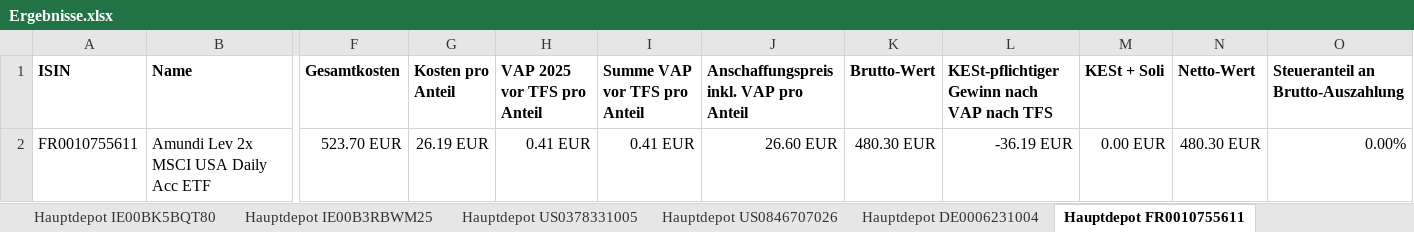
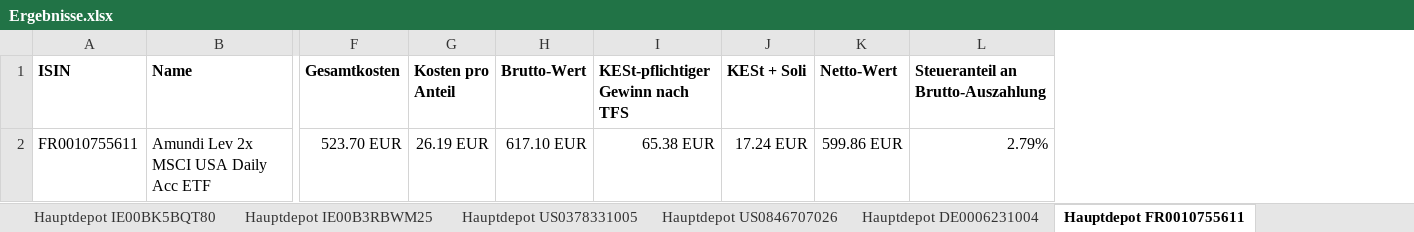
Before and after one commit to nspo/pyfifovap, an Excel workbook: Beispiele/Ergebnisse.xlsx, sheet Hauptdepot FR0010755611, drawn as a sheet; only a part is shown, gaps mark what is left out; values as stored, in another font and other column widths than the file's, no borders; removed rows and columns are numbered as before the commit, all else as after; the diff names each change by its address in the sheet, - before the commit and + after, or states it on an @@ line.

```diff
--- a/Beispiele/Ergebnisse.xlsx (sheet Hauptdepot FR0010755611)
+++ b/Beispiele/Ergebnisse.xlsx (sheet Hauptdepot FR0010755611)
-column H (VAP 2025 vor TFS pro Anteil), row 2: 0.41 EUR
-column I (Summe VAP vor TFS pro Anteil), row 2: 0.41 EUR
-column J, rows 1-2: Anschaffungspreis inkl. VAP pro Anteil | 26.60 EUR
-column L, rows 1-2: KESt-pflichtiger Gewinn nach VAP nach TFS | -36.19 EUR
+column I (KESt-pflichtiger Gewinn nach TFS), row 2: 65.38 EUR
-H2 (Brutto-Wert): 480.30 EUR
+H2 (Brutto-Wert): 617.10 EUR
-J2 (KESt + Soli): 0.00 EUR
+J2 (KESt + Soli): 17.24 EUR
-K2 (Netto-Wert): 480.30 EUR
+K2 (Netto-Wert): 599.86 EUR
-L2: 0.00%
+L2: 2.79%
```
Also changed, not shown: sheet Hauptdepot IE00BK5BQT80, sheet Hauptdepot IE00B3RBWM25, sheet Nebendepot FR0010755611, sheet Hauptdepot US0378331005, sheet Nebendepot IE00B3RBWM25, sheet Nebendepot US0846707026, 3 more sheets, other sheet tabs, 2 other files.
